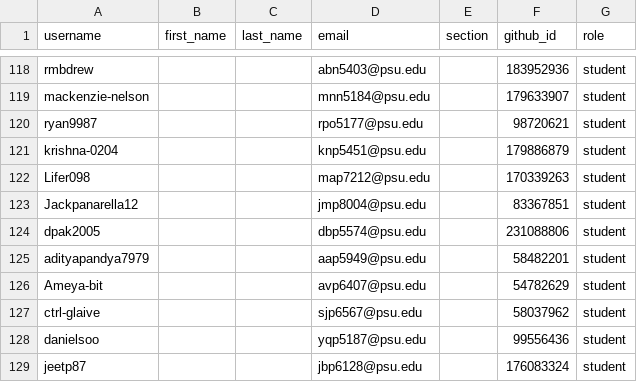
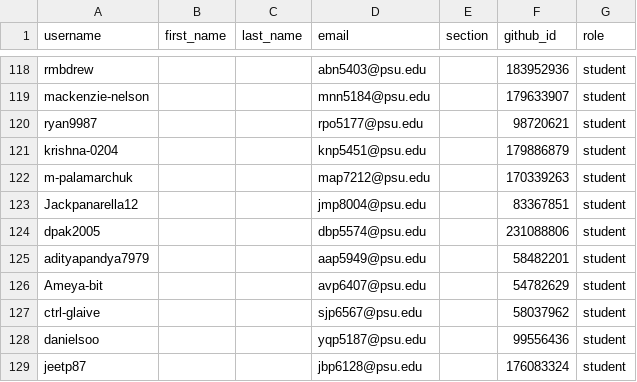
Before and after one commit to cmpsc473-fall2026/classroom50, a CSV file: cmpsc-473-fall-2026/roster.csv, drawn as a sheet; only a part is shown, gaps mark what is left out.

Commit message:
[Classroom 50] Sync roster from teams: cmpsc-473-fall-2026

```diff
--- a/cmpsc-473-fall-2026/roster.csv
+++ b/cmpsc-473-fall-2026/roster.csv
@@ -121,3 +121,3 @@ ryan9987,,,rpo5177@psu.edu,,98720621,student
 krishna-0204,,,knp5451@psu.edu,,179886879,student
-Lifer098,,,map7212@psu.edu,,170339263,student
+m-palamarchuk,,,map7212@psu.edu,,170339263,student
 Jackpanarella12,,,jmp8004@psu.edu,,83367851,student
```
